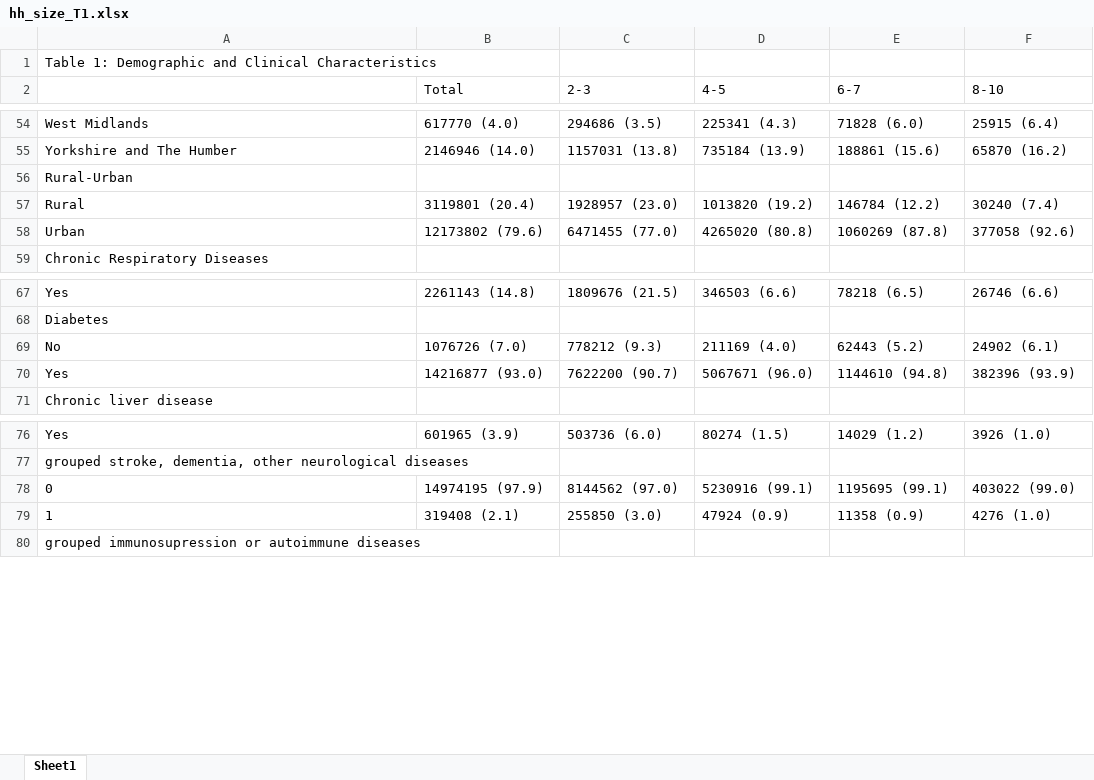
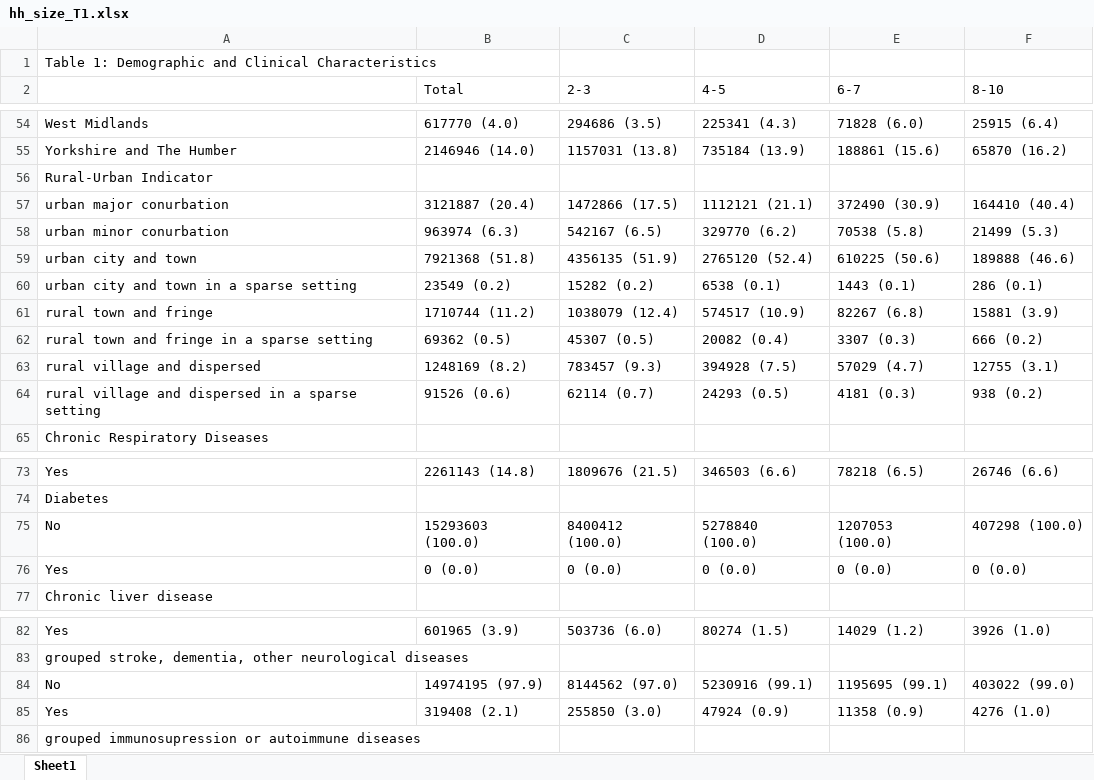
Before and after one commit to opensafely/households-research, an Excel workbook: output/redacted_output/hh_size_T1.xlsx, sheet Sheet1, drawn as a sheet; only a part is shown, gaps mark what is left out; values as stored, in another font and other column widths than the file's, no borders; removed rows and columns are numbered as before the commit, all else as after; the diff names each change by its address in the sheet, - before the commit and + after, or states it on an @@ line.

Commit message:
Updating rural urban Table 1

```diff
--- a/output/redacted_output/hh_size_T1.xlsx (sheet Sheet1)
+++ b/output/redacted_output/hh_size_T1.xlsx (sheet Sheet1)
-A56: Rural-Urban
+A56: Rural-Urban Indicator
-row 57: Rural | 3119801 (20.4) | 1928957 (23.0) | 1013820 (19.2) | 146784 (12.2) | 30240 (7.4)
-row 58: Urban | 12173802 (79.6) | 6471455 (77.0) | 4265020 (80.8) | 1060269 (87.8) | 377058 (92.6)
+row 57: urban major conurbation | 3121887 (20.4) | 1472866 (17.5) | 1112121 (21.1) | 372490 (30.9) | 164410 (40.4)
+row 58: urban minor conurbation | 963974 (6.3) | 542167 (6.5) | 329770 (6.2) | 70538 (5.8) | 21499 (5.3)
+row 59: urban city and town | 7921368 (51.8) | 4356135 (51.9) | 2765120 (52.4) | 610225 (50.6) | 189888 (46.6)
+row 60: urban city and town in a sparse setting | 23549 (0.2) | 15282 (0.2) | 6538 (0.1) | 1443 (0.1) | 286 (0.1)
+row 61: rural town and fringe | 1710744 (11.2) | 1038079 (12.4) | 574517 (10.9) | 82267 (6.8) | 15881 (3.9)
+row 62: rural town and fringe in a sparse setting | 69362 (0.5) | 45307 (0.5) | 20082 (0.4) | 3307 (0.3) | 666 (0.2)
+row 63: rural village and dispersed | 1248169 (8.2) | 783457 (9.3) | 394928 (7.5) | 57029 (4.7) | 12755 (3.1)
+row 64: rural village and dispersed in a sparse setting | 91526 (0.6) | 62114 (0.7) | 24293 (0.5) | 4181 (0.3) | 938 (0.2)
-row 69: No | 1076726 (7.0) | 778212 (9.3) | 211169 (4.0) | 62443 (5.2) | 24902 (6.1)
-row 70: Yes | 14216877 (93.0) | 7622200 (90.7) | 5067671 (96.0) | 1144610 (94.8) | 382396 (93.9)
+row 75: No | 15293603 (100.0) | 8400412 (100.0) | 5278840 (100.0) | 1207053 (100.0) | 407298 (100.0)
+row 76: Yes | 0 (0.0) | 0 (0.0) | 0 (0.0) | 0 (0.0) | 0 (0.0)
-A84: 0
+A84: No
-A85: 1
+A85: Yes
```
Also changed, not shown: 1 other file.
